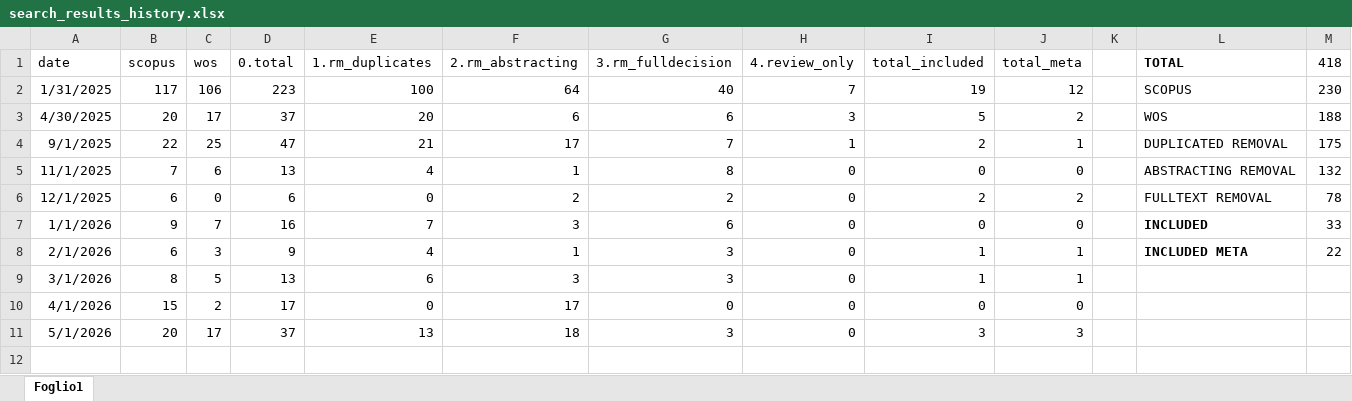
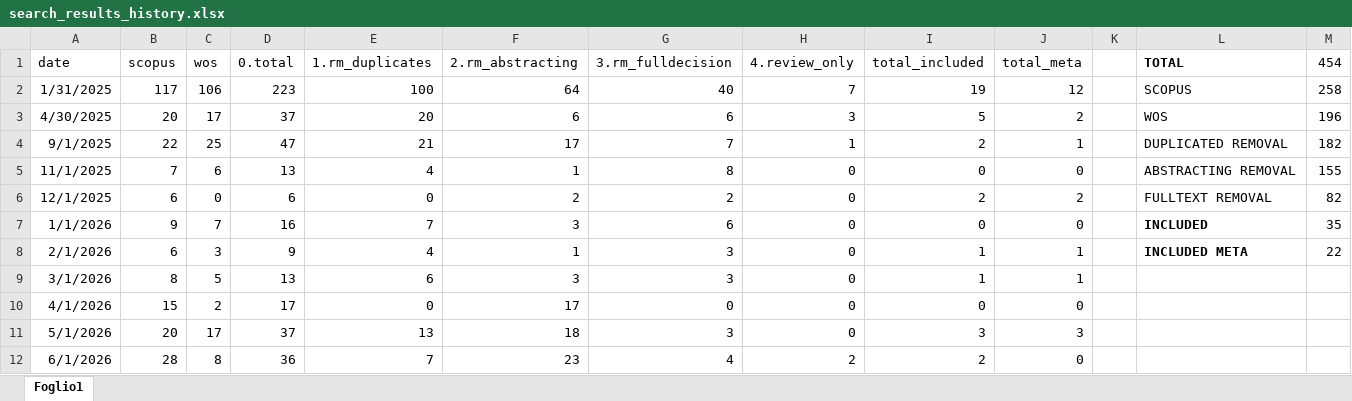
Before and after one commit to feracotommaso/living_SEB_review, an Excel workbook: materials/search_results_history.xlsx, sheet Foglio1, drawn as a sheet; values as stored, in another font and other column widths than the file's, no borders; the diff names each change by its address in the sheet, - before the commit and + after, or states it on an @@ line.

```diff
--- a/materials/search_results_history.xlsx (sheet Foglio1)
+++ b/materials/search_results_history.xlsx (sheet Foglio1)
-M1: 418
+M1: 454
-M2 (454): 230
+M2 (454): 258
-M3 (454): 188
+M3 (454): 196
-M4 (454): 175
+M4 (454): 182
-M5 (454): 132
+M5 (454): 155
-M6 (454): 78
+M6 (454): 82
-M7 (454): 33
+M7 (454): 35
+row 12: 6/1/2026 | 28 | 8 | 36 | 7 | 23 | 4 | 2 | 2 | 0
```
Also changed, not shown: data/1.abstracting/26_05_01_deduplicated_processed.xlsm, data/2.full_abstracting/25_12_01_fullabstracting.xlsx, 32 other files.
